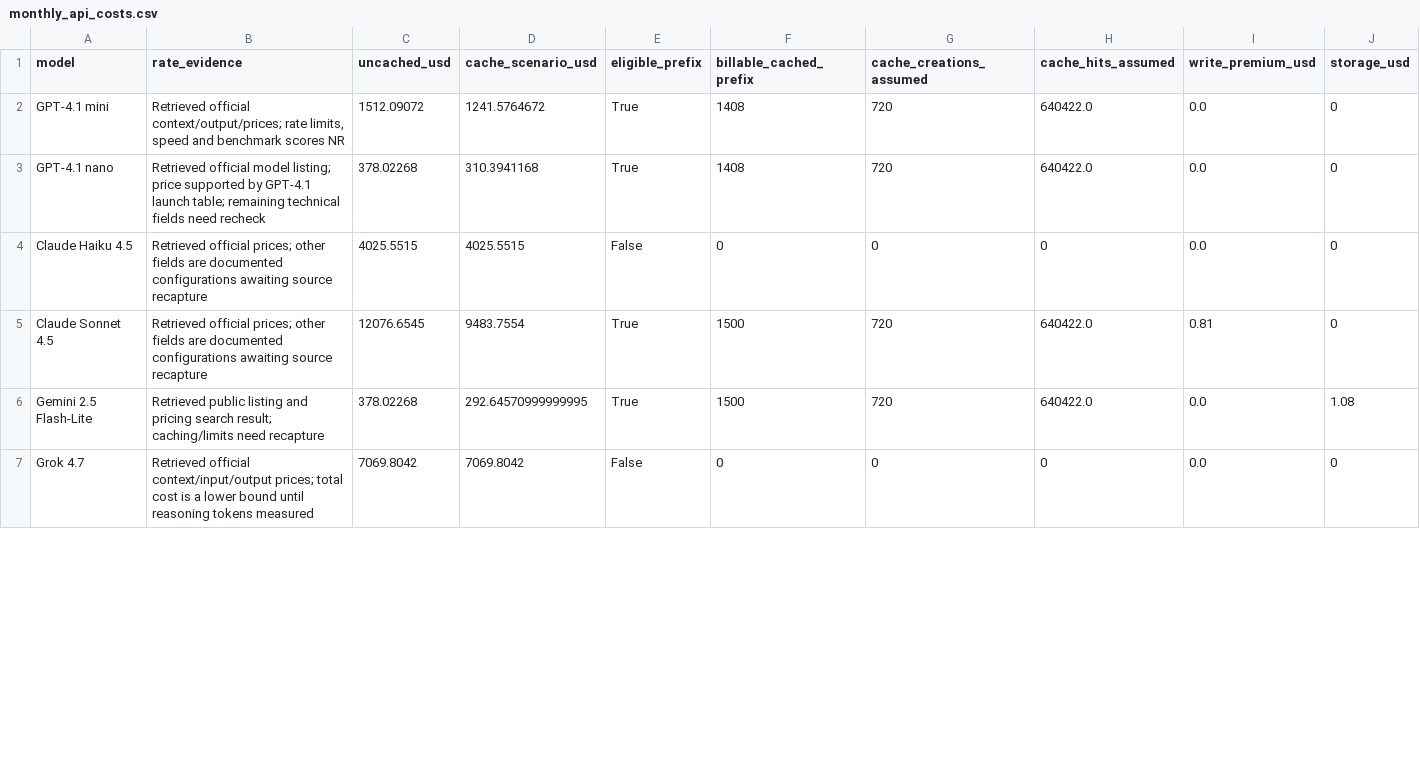
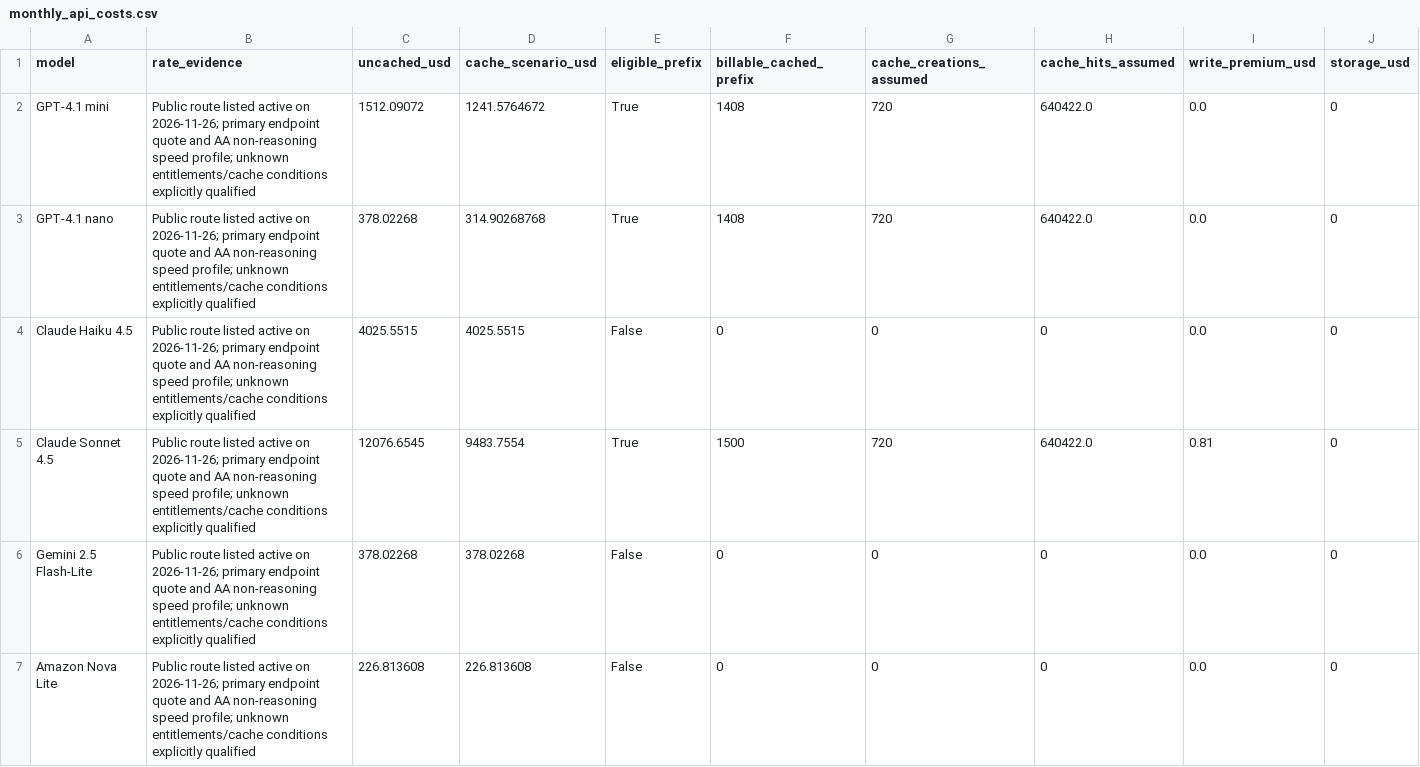
Before and after one commit to Sabeeh138/Assignments, a CSV file: Agentic-AI/Assignment3/q1/results/monthly_api_costs.csv, drawn as a sheet; only a part is shown; removed rows and columns are numbered as before the commit, all else as after; rows hold the shown columns only; the diff covers the shown part only; the diff names each change by its address in the sheet, - before the commit and + after, or states it on an @@ line.

Commit message:
Complete Q1 sourced estimates, comparison and uncertainty disclosure

```diff
--- a/Agentic-AI/Assignment3/q1/results/monthly_api_costs.csv
+++ b/Agentic-AI/Assignment3/q1/results/monthly_api_costs.csv
-B2 (rate_evidence): Retrieved official context/output/prices; rate limits, speed and benchmark scores NR
+B2 (rate_evidence): Public route listed active on 2026-11-26; primary endpoint quote and AA non-reasoning speed profile; unknown entitlements/cache conditions explicitly qualified
-B3 (rate_evidence): Retrieved official model listing; price supported by GPT-4.1 launch table; remaining technical fields need recheck
+B3 (rate_evidence): Public route listed active on 2026-11-26; primary endpoint quote and AA non-reasoning speed profile; unknown entitlements/cache conditions explicitly qualified
-D3 (cache_scenario_usd): 310.3941168
+D3 (cache_scenario_usd): 314.90268768
-B4:B5 (rate_evidence): Retrieved official prices; other fields are documented configurations awaiting source recapture
+B4:B5 (rate_evidence): Public route listed active on 2026-11-26; primary endpoint quote and AA non-reasoning speed profile; unknown entitlements/cache conditions explicitly qualified
-B6 (rate_evidence): Retrieved public listing and pricing search result; caching/limits need recapture
+B6 (rate_evidence): Public route listed active on 2026-11-26; primary endpoint quote and AA non-reasoning speed profile; unknown entitlements/cache conditions explicitly qualified
-D6 (cache_scenario_usd): 292.64570999999995
+D6 (cache_scenario_usd): 378.02268
-E6 (eligible_prefix): True
+E6 (eligible_prefix): False
-F6 (billable_cached_prefix): 1500
+F6 (billable_cached_prefix): 0
-G6 (cache_creations_assumed): 720
+G6 (cache_creations_assumed): 0
-H6 (cache_hits_assumed): 640422.0
+H6 (cache_hits_assumed): 0
-J6 (storage_usd): 1.08
+J6 (storage_usd): 0
-row 7: Grok 4.7 | Retrieved official context/input/output prices; total cost is a lower bound until reasoning tokens measured | 7069.8042 | 7069.8042 | False | 0 | 0 | 0 | 0.0 | 0
+row 7: Amazon Nova Lite | Public route listed active on 2026-11-26; primary endpoint quote and AA non-reasoning speed profile; unknown entitlements/cache conditions explicitly qualified | 226.813608 | 226.813608 | False | 0 | 0 | 0 | 0.0 | 0
```
Also changed, not shown: 1 added row, 1 removed row and 5 edited cells elsewhere in this file, 39 other files.
